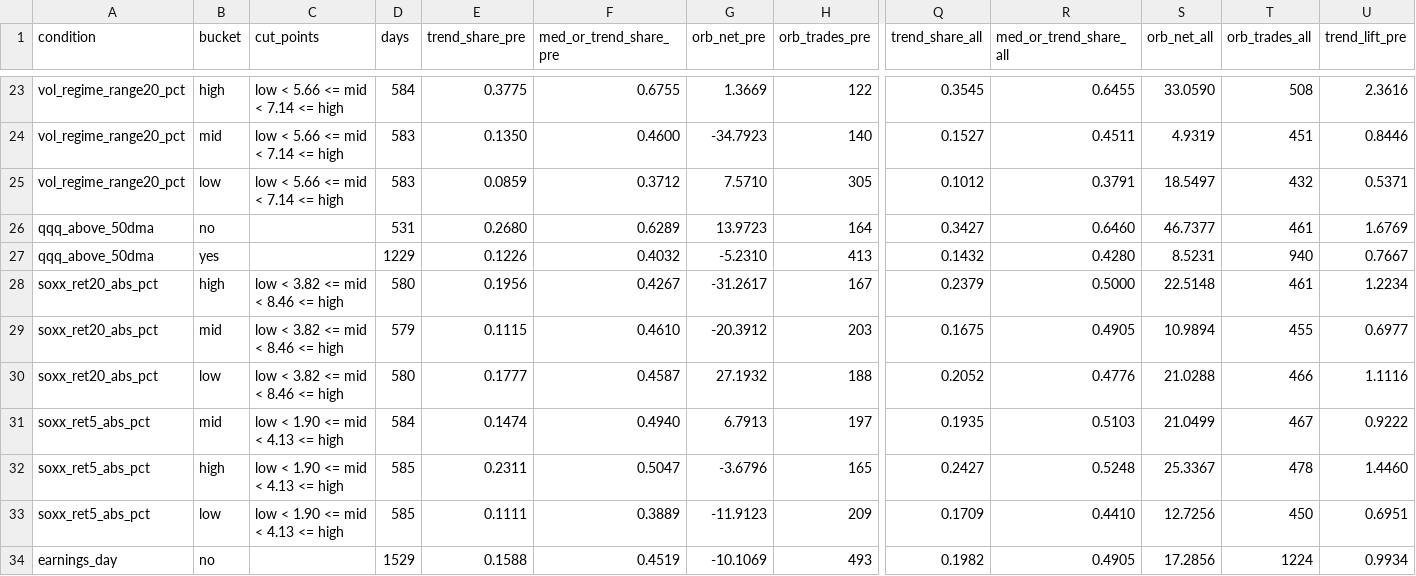
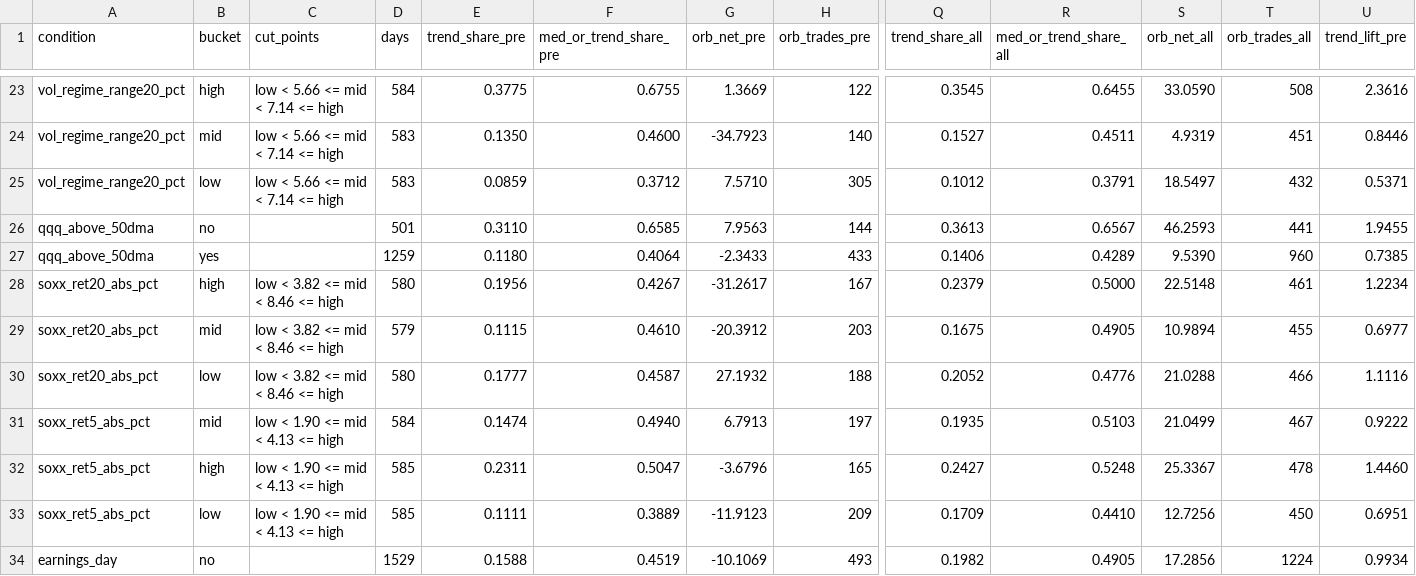
Before and after one commit to taewonhan1/SOXL-SOXS, a CSV file: analysis/strategies/trend_days/conditions.csv, drawn as a sheet; only a part is shown, gaps mark what is left out; the diff names each change by its address in the sheet, - before the commit and + after, or states it on an @@ line.

```diff
--- a/analysis/strategies/trend_days/conditions.csv
+++ b/analysis/strategies/trend_days/conditions.csv
-D26 (days): 531
+D26 (days): 501
-E26 (trend_share_pre): 0.2680
+E26 (trend_share_pre): 0.3110
-F26 (med_or_trend_share_pre): 0.6289
+F26 (med_or_trend_share_pre): 0.6585
-G26 (orb_net_pre): 13.9723
+G26 (orb_net_pre): 7.9563
-H26 (orb_trades_pre): 164
+H26 (orb_trades_pre): 144
-Q26 (trend_share_all): 0.3427
+Q26 (trend_share_all): 0.3613
-R26 (med_or_trend_share_all): 0.6460
+R26 (med_or_trend_share_all): 0.6567
-S26 (orb_net_all): 46.7377
+S26 (orb_net_all): 46.2593
-T26 (orb_trades_all): 461
+T26 (orb_trades_all): 441
-U26 (trend_lift_pre): 1.6769
+U26 (trend_lift_pre): 1.9455
-D27 (days): 1229
+D27 (days): 1259
-E27 (trend_share_pre): 0.1226
+E27 (trend_share_pre): 0.1180
-F27 (med_or_trend_share_pre): 0.4032
+F27 (med_or_trend_share_pre): 0.4064
-G27 (orb_net_pre): -5.2310
+G27 (orb_net_pre): -2.3433
-H27 (orb_trades_pre): 413
+H27 (orb_trades_pre): 433
-Q27 (trend_share_all): 0.1432
+Q27 (trend_share_all): 0.1406
-R27 (med_or_trend_share_all): 0.4280
+R27 (med_or_trend_share_all): 0.4289
-S27 (orb_net_all): 8.5231
+S27 (orb_net_all): 9.5390
-T27 (orb_trades_all): 940
+T27 (orb_trades_all): 960
-U27 (trend_lift_pre): 0.7667
+U27 (trend_lift_pre): 0.7385
```
Also changed, not shown: analysis/strategies/exploratory/conditions.csv, analysis/strategies/trend_days/breakout_by_detector_band.csv, 4 other files.
